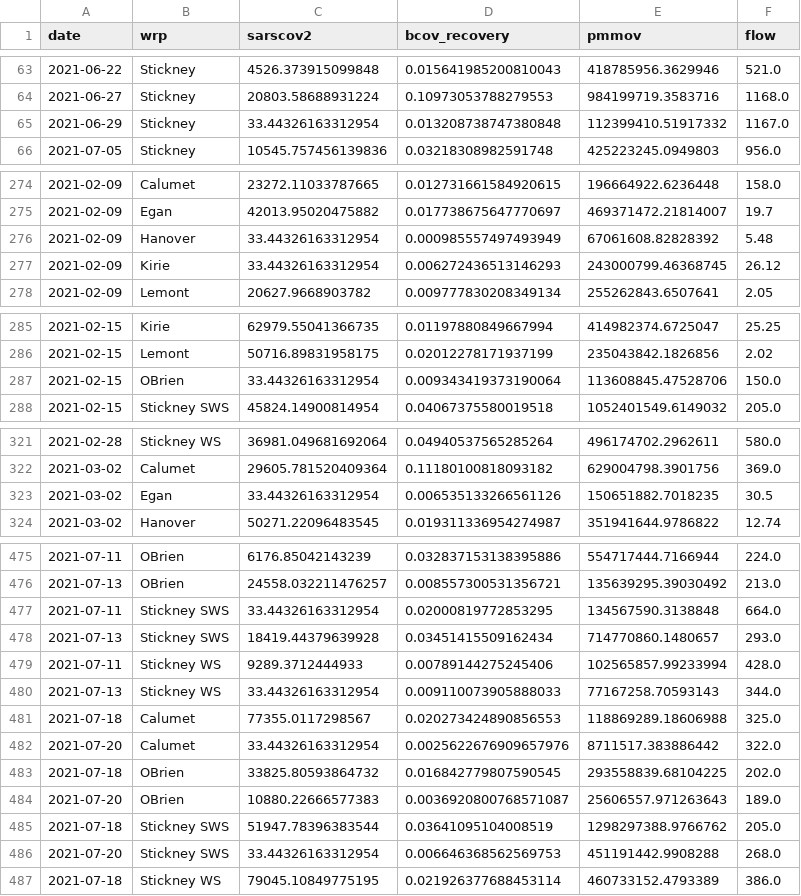
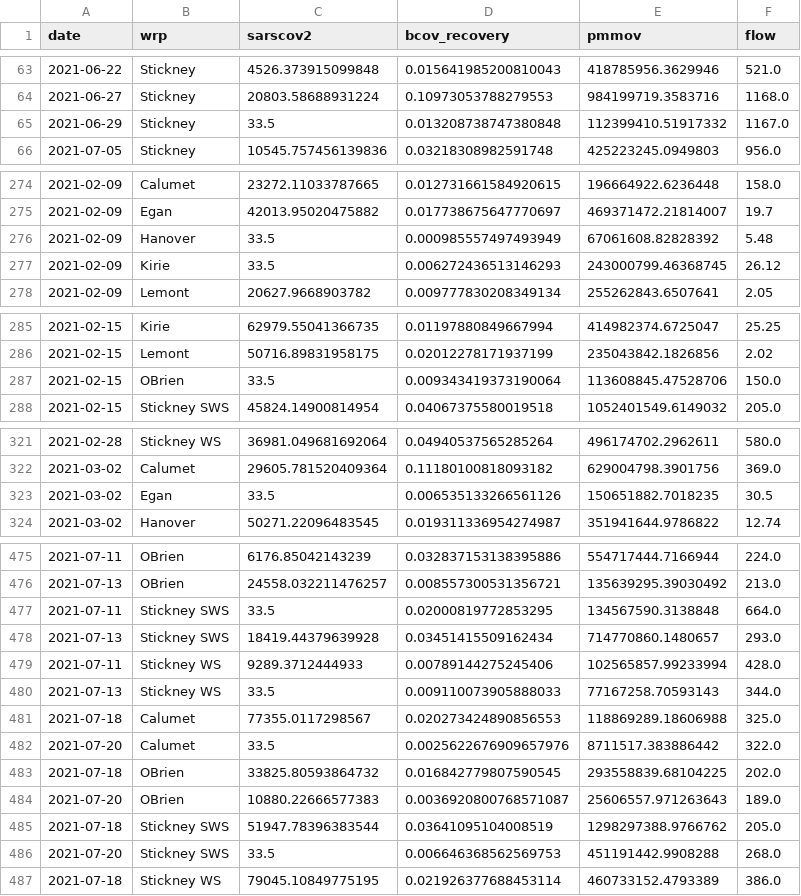
Before and after one commit to kleisman7/qPCRnormalization, a CSV file: data/wastewater.csv, drawn as a sheet; only a part is shown, gaps mark what is left out; the diff covers the shown part only.

```diff
--- a/data/wastewater.csv
+++ b/data/wastewater.csv
@@ -64,3 +64,3 @@ date,wrp,sarscov2,bcov_recovery,pmmov,flow
 2021-06-27,Stickney,20803.58688931224,0.10973053788279553,984199719.3583716,1168.0
-2021-06-29,Stickney,33.44326163312954,0.013208738747380848,112399410.51917332,1167.0
+2021-06-29,Stickney,33.5,0.013208738747380848,112399410.51917332,1167.0
 2021-07-05,Stickney,10545.757456139836,0.03218308982591748,425223245.0949803,956.0
@@ -275,4 +275,4 @@ date,wrp,sarscov2,bcov_recovery,pmmov,flow
 2021-02-09,Egan,42013.95020475882,0.017738675647770697,469371472.21814007,19.7
-2021-02-09,Hanover,33.44326163312954,0.000985557497493949,67061608.82828392,5.48
-2021-02-09,Kirie,33.44326163312954,0.006272436513146293,243000799.46368745,26.12
+2021-02-09,Hanover,33.5,0.000985557497493949,67061608.82828392,5.48
+2021-02-09,Kirie,33.5,0.006272436513146293,243000799.46368745,26.12
 2021-02-09,Lemont,20627.9668903782,0.009777830208349134,255262843.6507641,2.05
@@ -286,3 +286,3 @@ date,wrp,sarscov2,bcov_recovery,pmmov,flow
 2021-02-15,Lemont,50716.89831958175,0.02012278171937199,235043842.1826856,2.02
-2021-02-15,OBrien,33.44326163312954,0.009343419373190064,113608845.47528706,150.0
+2021-02-15,OBrien,33.5,0.009343419373190064,113608845.47528706,150.0
 2021-02-15,Stickney SWS,45824.14900814954,0.04067375580019518,1052401549.6149032,205.0
@@ -322,3 +322,3 @@ date,wrp,sarscov2,bcov_recovery,pmmov,flow
 2021-03-02,Calumet,29605.781520409364,0.11180100818093182,629004798.3901756,369.0
-2021-03-02,Egan,33.44326163312954,0.006535133266561126,150651882.7018235,30.5
+2021-03-02,Egan,33.5,0.006535133266561126,150651882.7018235,30.5
 2021-03-02,Hanover,50271.22096483545,0.019311336954274987,351941644.9786822,12.74
@@ -476,8 +476,8 @@ date,wrp,sarscov2,bcov_recovery,pmmov,flow
 2021-07-13,OBrien,24558.032211476257,0.008557300531356721,135639295.39030492,213.0
-2021-07-11,Stickney SWS,33.44326163312954,0.02000819772853295,134567590.3138848,664.0
+2021-07-11,Stickney SWS,33.5,0.02000819772853295,134567590.3138848,664.0
 2021-07-13,Stickney SWS,18419.44379639928,0.03451415509162434,714770860.1480657,293.0
 2021-07-11,Stickney WS,9289.3712444933,0.00789144275245406,102565857.99233994,428.0
-2021-07-13,Stickney WS,33.44326163312954,0.009110073905888033,77167258.70593143,344.0
+2021-07-13,Stickney WS,33.5,0.009110073905888033,77167258.70593143,344.0
 2021-07-18,Calumet,77355.0117298567,0.020273424890856553,118869289.18606988,325.0
-2021-07-20,Calumet,33.44326163312954,0.0025622676909657976,8711517.383886442,322.0
+2021-07-20,Calumet,33.5,0.0025622676909657976,8711517.383886442,322.0
 2021-07-18,OBrien,33825.80593864732,0.016842779807590545,293558839.68104225,202.0
@@ -485,3 +485,3 @@ date,wrp,sarscov2,bcov_recovery,pmmov,flow
 2021-07-18,Stickney SWS,51947.78396383544,0.03641095104008519,1298297388.9766762,205.0
-2021-07-20,Stickney SWS,33.44326163312954,0.006646368562569753,451191442.9908288,268.0
+2021-07-20,Stickney SWS,33.5,0.006646368562569753,451191442.9908288,268.0
 2021-07-18,Stickney WS,79045.10849775195,0.021926377688453114,460733152.4793389,386.0
```
Also changed, not shown: 17 edited cells elsewhere in this file, 30 other files.
